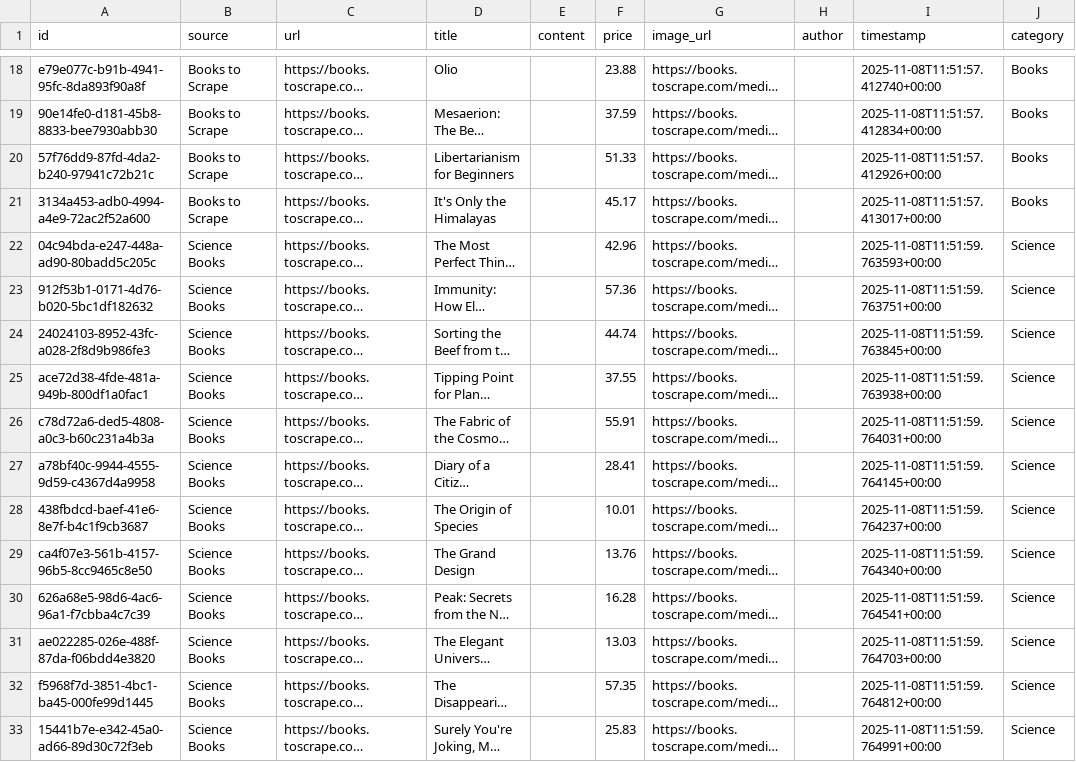
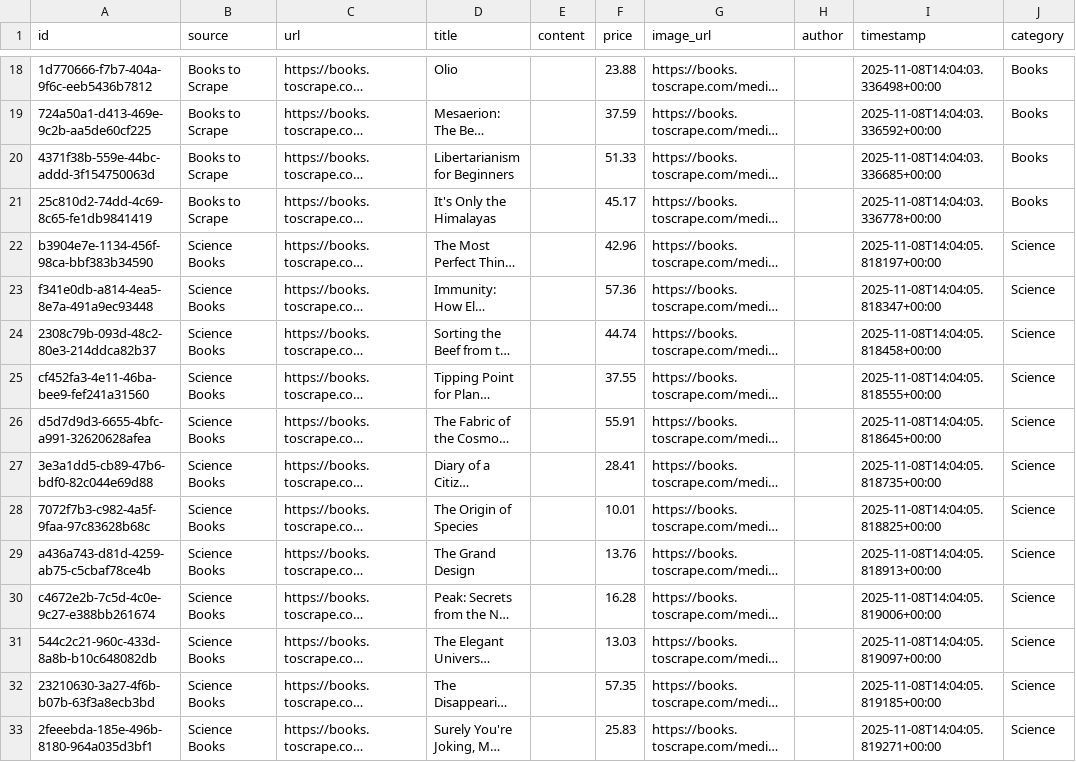
Before and after one commit to abdulwahed-sweden/rust-scraper-pro, a CSV file: output/data.csv, drawn as a sheet; only a part is shown, gaps mark what is left out; long unchanged cells end in …; the diff covers the shown part only; the diff names each change by its address in the sheet, - before the commit and + after, or states it on an @@ line.

```diff
--- a/output/data.csv
+++ b/output/data.csv
-A18 (id): e79e077c-b91b-4941-95fc-8da893f90a8f
+A18 (id): 1d770666-f7b7-404a-9f6c-eeb5436b7812
-I18 (timestamp): 2025-11-08T11:51:57.412740+00:00
+I18 (timestamp): 2025-11-08T14:04:03.336498+00:00
-A19 (id): 90e14fe0-d181-45b8-8833-bee7930abb30
+A19 (id): 724a50a1-d413-469e-9c2b-aa5de60cf225
-I19 (timestamp): 2025-11-08T11:51:57.412834+00:00
+I19 (timestamp): 2025-11-08T14:04:03.336592+00:00
-A20 (id): 57f76dd9-87fd-4da2-b240-97941c72b21c
+A20 (id): 4371f38b-559e-44bc-addd-3f154750063d
-I20 (timestamp): 2025-11-08T11:51:57.412926+00:00
+I20 (timestamp): 2025-11-08T14:04:03.336685+00:00
-A21 (id): 3134a453-adb0-4994-a4e9-72ac2f52a600
+A21 (id): 25c810d2-74dd-4c69-8c65-fe1db9841419
-I21 (timestamp): 2025-11-08T11:51:57.413017+00:00
+I21 (timestamp): 2025-11-08T14:04:03.336778+00:00
-A22 (id): 04c94bda-e247-448a-ad90-80badd5c205c
+A22 (id): b3904e7e-1134-456f-98ca-bbf383b34590
-I22 (timestamp): 2025-11-08T11:51:59.763593+00:00
+I22 (timestamp): 2025-11-08T14:04:05.818197+00:00
-A23 (id): 912f53b1-0171-4d76-b020-5bc1df182632
+A23 (id): f341e0db-a814-4ea5-8e7a-491a9ec93448
-I23 (timestamp): 2025-11-08T11:51:59.763751+00:00
+I23 (timestamp): 2025-11-08T14:04:05.818347+00:00
-A24 (id): 24024103-8952-43fc-a028-2f8d9b986fe3
+A24 (id): 2308c79b-093d-48c2-80e3-214ddca82b37
-I24 (timestamp): 2025-11-08T11:51:59.763845+00:00
+I24 (timestamp): 2025-11-08T14:04:05.818458+00:00
-A25 (id): ace72d38-4fde-481a-949b-800df1a0fac1
+A25 (id): cf452fa3-4e11-46ba-bee9-fef241a31560
-I25 (timestamp): 2025-11-08T11:51:59.763938+00:00
+I25 (timestamp): 2025-11-08T14:04:05.818555+00:00
-A26 (id): c78d72a6-ded5-4808-a0c3-b60c231a4b3a
+A26 (id): d5d7d9d3-6655-4bfc-a991-32620628afea
-I26 (timestamp): 2025-11-08T11:51:59.764031+00:00
+I26 (timestamp): 2025-11-08T14:04:05.818645+00:00
-A27 (id): a78bf40c-9944-4555-9d59-c4367d4a9958
+A27 (id): 3e3a1dd5-cb89-47b6-bdf0-82c044e69d88
-I27 (timestamp): 2025-11-08T11:51:59.764145+00:00
+I27 (timestamp): 2025-11-08T14:04:05.818735+00:00
-A28 (id): 438fbdcd-baef-41e6-8e7f-b4c1f9cb3687
+A28 (id): 7072f7b3-c982-4a5f-9faa-97c83628b68c
-I28 (timestamp): 2025-11-08T11:51:59.764237+00:00
+I28 (timestamp): 2025-11-08T14:04:05.818825+00:00
-A29 (id): ca4f07e3-561b-4157-96b5-8cc9465c8e50
+A29 (id): a436a743-d81d-4259-ab75-c5cbaf78ce4b
-I29 (timestamp): 2025-11-08T11:51:59.764340+00:00
+I29 (timestamp): 2025-11-08T14:04:05.818913+00:00
-A30 (id): 626a68e5-98d6-4ac6-96a1-f7cbba4c7c39
+A30 (id): c4672e2b-7c5d-4c0e-9c27-e388bb261674
-I30 (timestamp): 2025-11-08T11:51:59.764541+00:00
+I30 (timestamp): 2025-11-08T14:04:05.819006+00:00
-A31 (id): ae022285-026e-488f-87da-f06bdd4e3820
+A31 (id): 544c2c21-960c-433d-8a8b-b10c648082db
-I31 (timestamp): 2025-11-08T11:51:59.764703+00:00
+I31 (timestamp): 2025-11-08T14:04:05.819097+00:00
-A32 (id): f5968f7d-3851-4bc1-ba45-000fe99d1445
+A32 (id): 23210630-3a27-4f6b-b07b-63f3a8ecb3bd
-I32 (timestamp): 2025-11-08T11:51:59.764812+00:00
+I32 (timestamp): 2025-11-08T14:04:05.819185+00:00
-A33 (id): 15441b7e-e342-45a0-ad66-89d30c72f3eb
+A33 (id): 2feeebda-185e-496b-8180-964a035d3bf1
-I33 (timestamp): 2025-11-08T11:51:59.764991+00:00
+I33 (timestamp): 2025-11-08T14:04:05.819271+00:00
```
Also changed, not shown: 36 edited cells elsewhere in this file, 16 other files.
